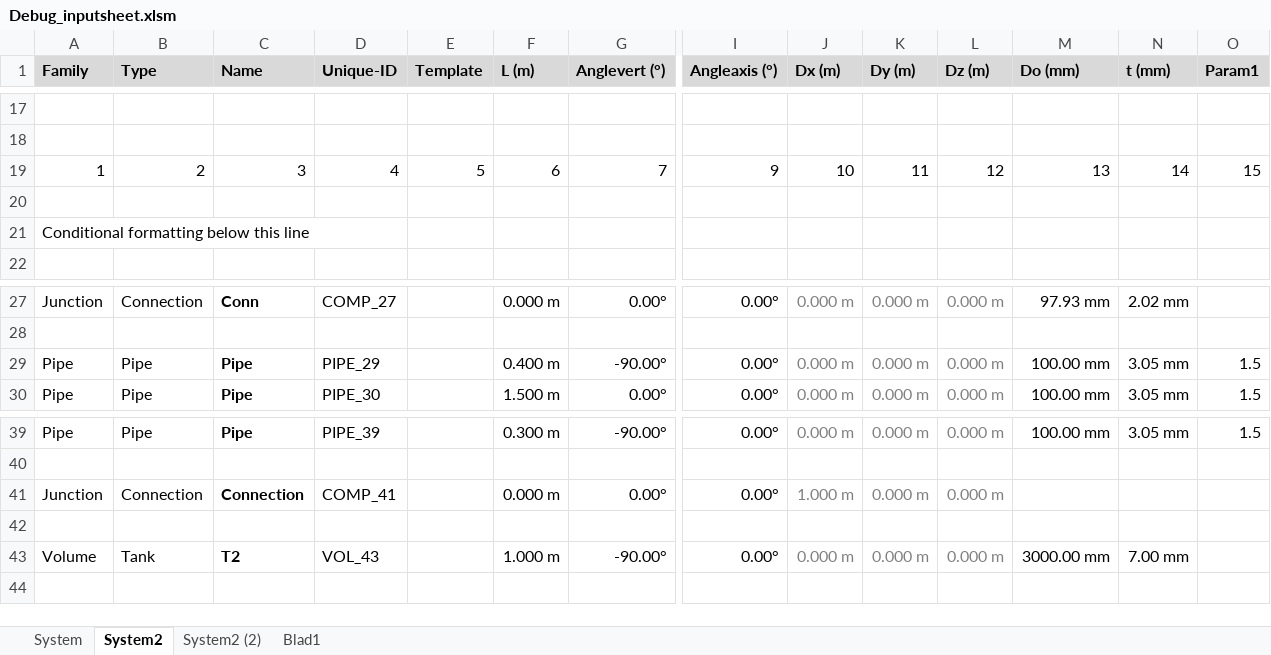
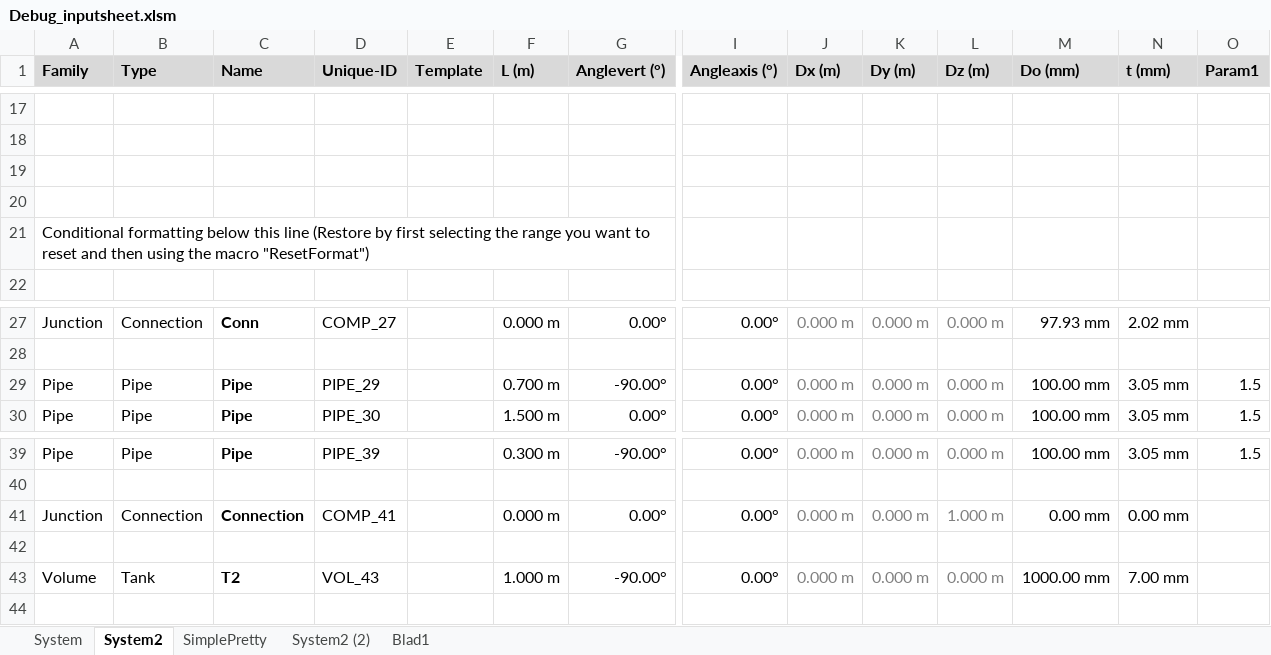
Before and after one commit to danneedebro/XlsPipePlot, an Excel workbook: XlsPipePlotSource/bin/Debug/Inputsheet/Debug_inputsheet.xlsm, sheet System2, drawn as a sheet; only a part is shown, gaps mark what is left out; values as stored, in another font and other column widths than the file's, no borders; charts and pictures and conditional formats not drawn; removed rows and columns are numbered as before the commit, all else as after; rows hold the shown columns only; the diff names each change by its address in the sheet, - before the commit and + after, or states it on an @@ line.

Commit message:
Changes to inputSheet

```diff
--- a/XlsPipePlotSource/bin/Debug/Inputsheet/Debug_inputsheet.xlsm (sheet System2)
+++ b/XlsPipePlotSource/bin/Debug/Inputsheet/Debug_inputsheet.xlsm (sheet System2)
+sheet tab: SimplePretty
-row 19: 1 | 2 | 3 | 4 | 5 | 6 | 7 | 9 | 10 | 11 | 12 | 13 | 14 | 15
+row 20: (empty)
-A21 (Family): …this line
+A21 (Family): …this line (Restore by first selecting the range you want to reset and then using the macro "ResetFormat")
-F29 (L (m)): 0.400 m
+F29 (L (m)): 0.700 m
-J41 (Dx (m)): 1.000 m
+J41 (Dx (m)): 0.000 m
-L41 (Dz (m)): 0.000 m
+L41 (Dz (m)): 1.000 m
-M41 (Do (mm)): (empty)
+M41 (Do (mm)): 0.00 mm
-N41 (t (mm)): (empty)
+N41 (t (mm)): 0.00 mm
-M43 (Do (mm)): 3000.00 mm
+M43 (Do (mm)): 1000.00 mm
```
Also changed, not shown: charts or pictures, XlsPipePlot-input-sheet.xlsm, 2 other files.
